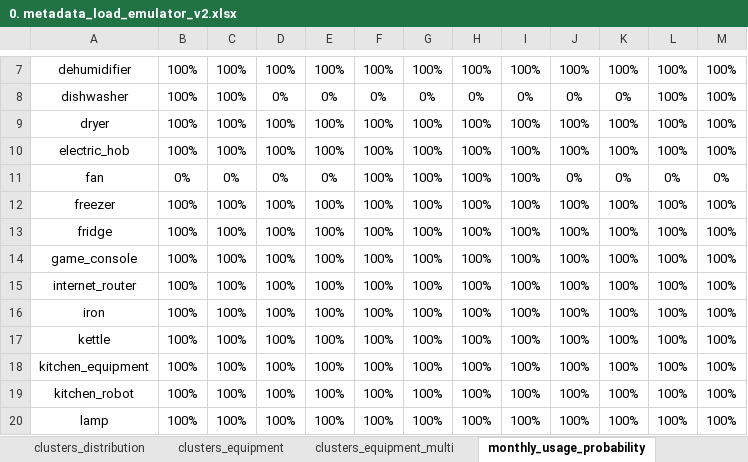
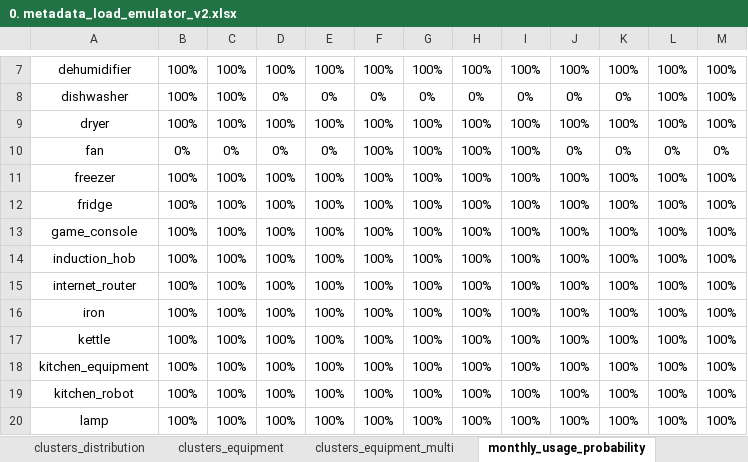
Before and after one commit to RSE-EUT/CACER-simulator, an Excel workbook: files/energy/input/load_emulator/input_emulator_v2/0. metadata_load_emulator_v2.xlsx, sheet monthly_usage_probability, drawn as a sheet; only a part is shown, gaps mark what is left out; values as stored, in another font and other column widths than the file's, no borders; conditional formats not drawn; removed rows and columns are numbered as before the commit, all else as after; the diff names each change by its address in the sheet, - before the commit and + after, or states it on an @@ line.

```diff
--- a/files/energy/input/load_emulator/input_emulator_v2/0. metadata_load_emulator_v2.xlsx (sheet monthly_usage_probability)
+++ b/files/energy/input/load_emulator/input_emulator_v2/0. metadata_load_emulator_v2.xlsx (sheet monthly_usage_probability)
-row 10: electric_hob | 100% | 100% | 100% | 100% | 100% | 100% | 100% | 100% | 100% | 100% | 100% | 100%
+row 14: induction_hob | 100% | 100% | 100% | 100% | 100% | 100% | 100% | 100% | 100% | 100% | 100% | 100%
```
Also changed, not shown: sheet clusters_equipment_multi, sheet clusters_equipment, files/energy/input/load_emulator/input_emulator_v2/1. usage_probability_v2.xlsx, files/energy/input/load_emulator/input_emulator_v2/2. multi_usage_probability_v2.xlsx, 6 other files.
